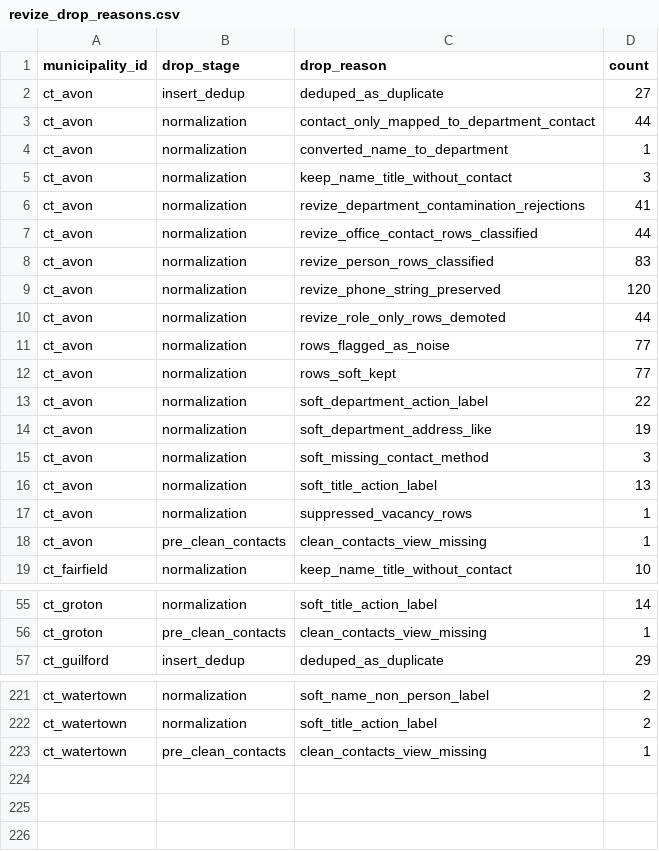
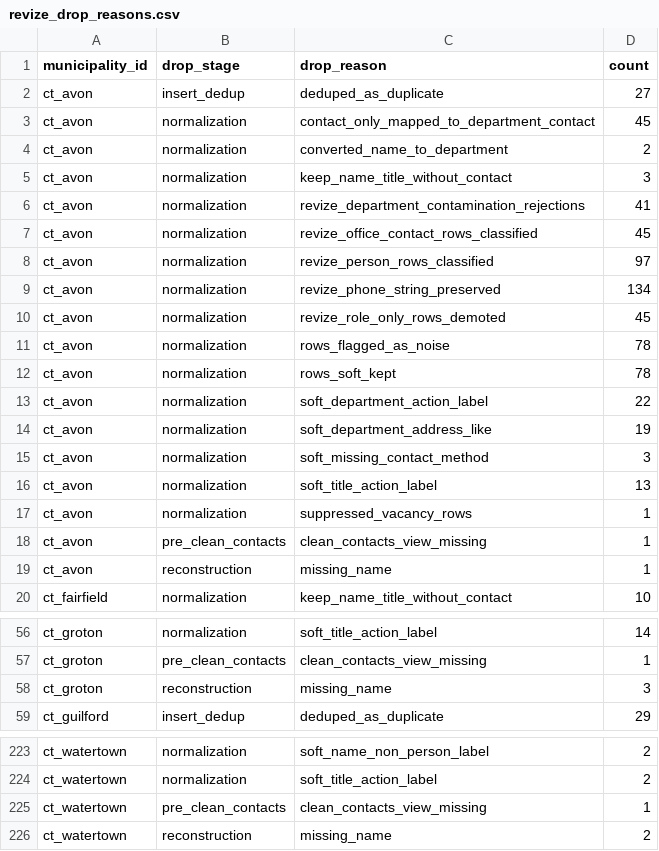
Before and after one commit to WmArmitage/municipal_mapper, a CSV file: outputs/batches/batch_revize_trace/debug/revize_drop_reasons.csv, drawn as a sheet; only a part is shown, gaps mark what is left out.

Commit message:
Fix Revize reconstruction persistence

```diff
--- a/outputs/batches/batch_revize_trace/debug/revize_drop_reasons.csv
+++ b/outputs/batches/batch_revize_trace/debug/revize_drop_reasons.csv
@@ -2,12 +2,12 @@ municipality_id,drop_stage,drop_reason,count
 ct_avon,insert_dedup,deduped_as_duplicate,27
-ct_avon,normalization,contact_only_mapped_to_department_contact,44
-ct_avon,normalization,converted_name_to_department,1
+ct_avon,normalization,contact_only_mapped_to_department_contact,45
+ct_avon,normalization,converted_name_to_department,2
 ct_avon,normalization,keep_name_title_without_contact,3
 ct_avon,normalization,revize_department_contamination_rejections,41
-ct_avon,normalization,revize_office_contact_rows_classified,44
-ct_avon,normalization,revize_person_rows_classified,83
-ct_avon,normalization,revize_phone_string_preserved,120
-ct_avon,normalization,revize_role_only_rows_demoted,44
-ct_avon,normalization,rows_flagged_as_noise,77
-ct_avon,normalization,rows_soft_kept,77
+ct_avon,normalization,revize_office_contact_rows_classified,45
+ct_avon,normalization,revize_person_rows_classified,97
+ct_avon,normalization,revize_phone_string_preserved,134
+ct_avon,normalization,revize_role_only_rows_demoted,45
+ct_avon,normalization,rows_flagged_as_noise,78
+ct_avon,normalization,rows_soft_kept,78
 ct_avon,normalization,soft_department_action_label,22
@@ -18,2 +18,3 @@ ct_avon,normalization,suppressed_vacancy_rows,1
 ct_avon,pre_clean_contacts,clean_contacts_view_missing,1
+ct_avon,reconstruction,missing_name,1
 ct_fairfield,normalization,keep_name_title_without_contact,10
@@ -56,2 +57,3 @@ ct_groton,normalization,soft_title_action_label,14
 ct_groton,pre_clean_contacts,clean_contacts_view_missing,1
+ct_groton,reconstruction,missing_name,3
 ct_guilford,insert_dedup,deduped_as_duplicate,29
@@ -223 +225,2 @@ ct_watertown,normalization,soft_title_action_label,2
 ct_watertown,pre_clean_contacts,clean_contacts_view_missing,1
+ct_watertown,reconstruction,missing_name,2
```
Also changed, not shown: outputs/batches/batch_revize_trace/debug/revize_stage_counts.csv, 7 other files.
